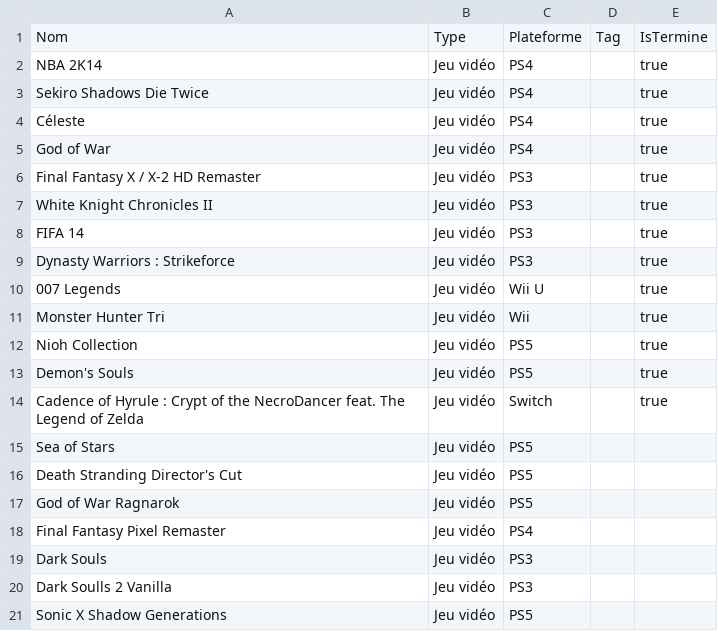
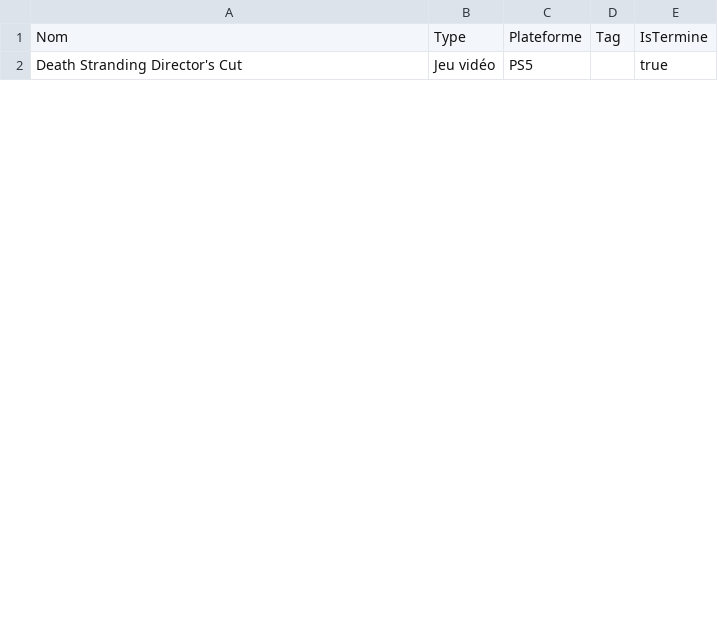
Before and after one commit to nbeschu/ludotek, a CSV file: Ludotek.Services/Resources/Input/delta.csv, drawn as a sheet; only a part is shown; the diff covers the shown part only.

```diff
--- a/Ludotek.Services/Resources/Input/delta.csv
+++ b/Ludotek.Services/Resources/Input/delta.csv
@@ -1,21 +1,2 @@
 Nom;Type;Plateforme;Tag;IsTermine
-NBA 2K14;Jeu vidéo;PS4;;true
-Sekiro Shadows Die Twice;Jeu vidéo;PS4;;true
-Céleste;Jeu vidéo;PS4;;true
-God of War;Jeu vidéo;PS4;;true
-Final Fantasy X / X-2 HD Remaster;Jeu vidéo;PS3;;true
-White Knight Chronicles II;Jeu vidéo;PS3;;true
-FIFA 14;Jeu vidéo;PS3;;true
-Dynasty Warriors : Strikeforce;Jeu vidéo;PS3;;true
-007 Legends;Jeu vidéo;Wii U;;true
-Monster Hunter Tri;Jeu vidéo;Wii;;true
-Nioh Collection;Jeu vidéo;PS5;;true
-Demon's Souls;Jeu vidéo;PS5;;true
-Cadence of Hyrule : Crypt of the NecroDancer feat. The Legend of Zelda;Jeu vidéo;Switch;;true
-Sea of Stars;Jeu vidéo;PS5;;
-Death Stranding Director's Cut;Jeu vidéo;PS5;;
-God of War Ragnarok;Jeu vidéo;PS5;;
-Final Fantasy Pixel Remaster;Jeu vidéo;PS4;;
-Dark Souls;Jeu vidéo;PS3;;
-Dark Soulls 2 Vanilla;Jeu vidéo;PS3;;
-Sonic X Shadow Generations;Jeu vidéo;PS5;;
+Death Stranding Director's Cut;Jeu vidéo;PS5;;true
```
Also changed, not shown: 1 added row, 20 removed rows and 3 edited cells elsewhere in this file, 1 other file.
